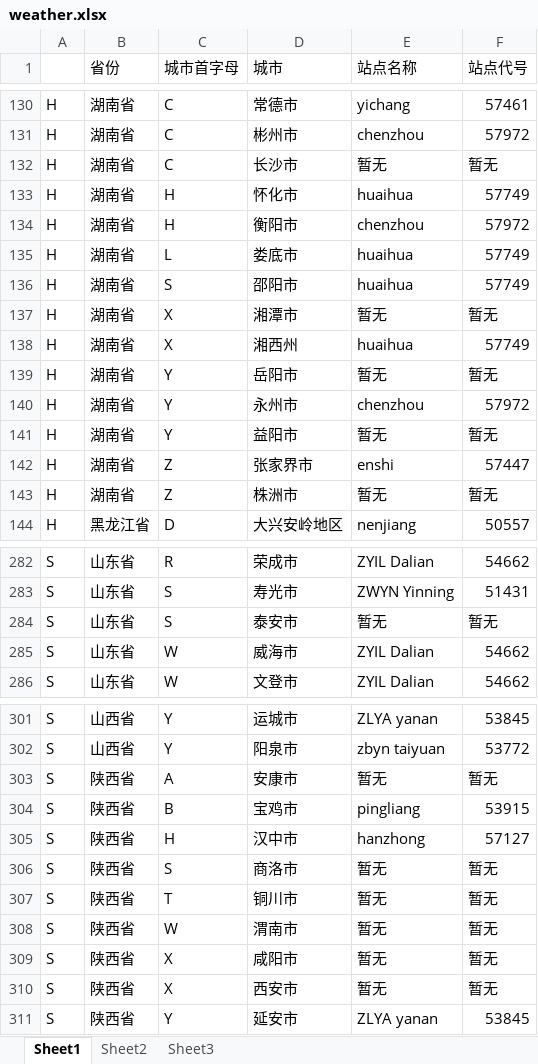
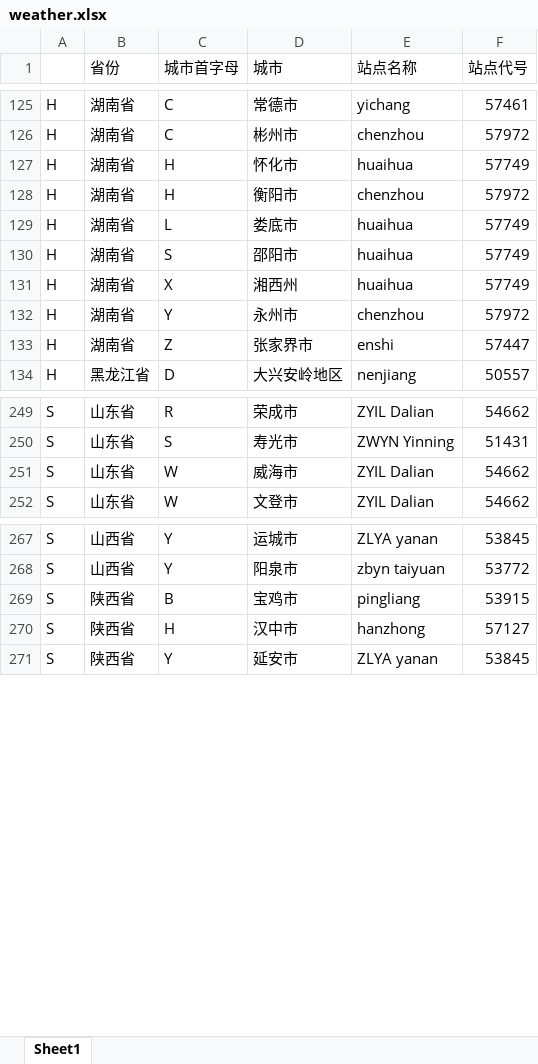
Before and after one commit to SpiderChildren/WeatherCrawler, an Excel workbook: src/weather.xlsx, sheet Sheet1, drawn as a sheet; only a part is shown, gaps mark what is left out; values as stored, in another font and other column widths than the file's, no cell formats; the diff covers the shown part only; the diff names each change by its address in the sheet, - before the commit and + after, or states it on an @@ line.

```diff
--- a/src/weather.xlsx (sheet Sheet1)
+++ b/src/weather.xlsx (sheet Sheet1)
-sheet tab: Sheet2
-sheet tab: Sheet3
-row 132: H | 湖南省 | C | 长沙市 | 暂无 | 暂无
-row 137: H | 湖南省 | X | 湘潭市 | 暂无 | 暂无
-row 139: H | 湖南省 | Y | 岳阳市 | 暂无 | 暂无
-row 141: H | 湖南省 | Y | 益阳市 | 暂无 | 暂无
-row 143: H | 湖南省 | Z | 株洲市 | 暂无 | 暂无
-row 284: S | 山东省 | S | 泰安市 | 暂无 | 暂无
-row 303: S | 陕西省 | A | 安康市 | 暂无 | 暂无
-row 306: S | 陕西省 | S | 商洛市 | 暂无 | 暂无
-row 307: S | 陕西省 | T | 铜川市 | 暂无 | 暂无
-row 308: S | 陕西省 | W | 渭南市 | 暂无 | 暂无
-row 309: S | 陕西省 | X | 咸阳市 | 暂无 | 暂无
-row 310: S | 陕西省 | X | 西安市 | 暂无 | 暂无
```
Also changed, not shown: 28 removed rows elsewhere in this sheet, cell formats, 4 other files.
